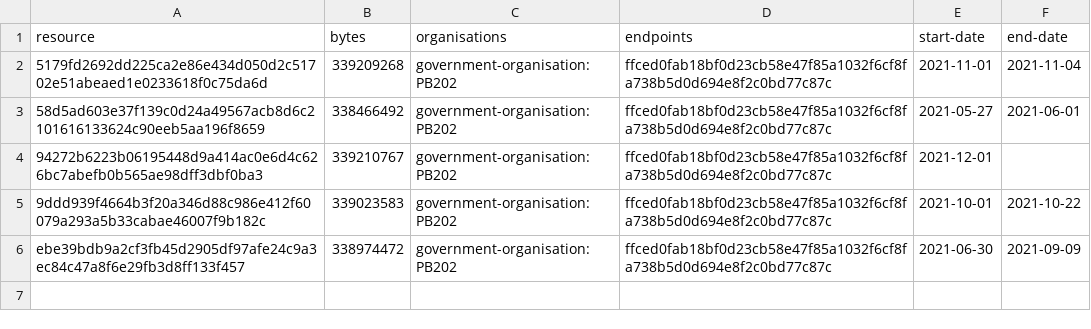
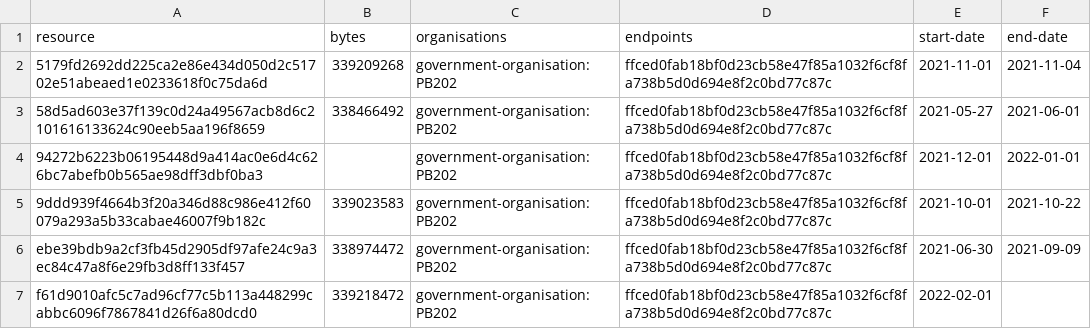
Before and after one commit to digital-land/site-of-special-scientific-interest-collection, a CSV file: collection/resource.csv, drawn as a sheet.

```diff
--- a/collection/resource.csv
+++ b/collection/resource.csv
@@ -3,4 +3,5 @@ resource,bytes,organisations,endpoints,start-date,end-date
 58d5ad603e37f139c0d24a49567acb8d6c2101616133624c90eeb5aa196f8659,338466492,government-organisation:PB202,ffced0fab18bf0d23cb58e47f85a1032f6cf8fa738b5d0d694e8f2c0bd77c87c,2021-05-27,2021-06-01
-94272b6223b06195448d9a414ac0e6d4c626bc7abefb0b565ae98dff3dbf0ba3,339210767,government-organisation:PB202,ffced0fab18bf0d23cb58e47f85a1032f6cf8fa738b5d0d694e8f2c0bd77c87c,2021-12-01,
+94272b6223b06195448d9a414ac0e6d4c626bc7abefb0b565ae98dff3dbf0ba3,,government-organisation:PB202,ffced0fab18bf0d23cb58e47f85a1032f6cf8fa738b5d0d694e8f2c0bd77c87c,2021-12-01,2022-01-01
 9ddd939f4664b3f20a346d88c986e412f60079a293a5b33cabae46007f9b182c,339023583,government-organisation:PB202,ffced0fab18bf0d23cb58e47f85a1032f6cf8fa738b5d0d694e8f2c0bd77c87c,2021-10-01,2021-10-22
 ebe39bdb9a2cf3fb45d2905df97afe24c9a3ec84c47a8f6e29fb3d8ff133f457,338974472,government-organisation:PB202,ffced0fab18bf0d23cb58e47f85a1032f6cf8fa738b5d0d694e8f2c0bd77c87c,2021-06-30,2021-09-09
+f61d9010afc5c7ad96cf77c5b113a448299cabbc6096f7867841d26f6a80dcd0,339218472,government-organisation:PB202,ffced0fab18bf0d23cb58e47f85a1032f6cf8fa738b5d0d694e8f2c0bd77c87c,2022-02-01,
```
Also changed, not shown: collection/log.csv, 1 other file.
